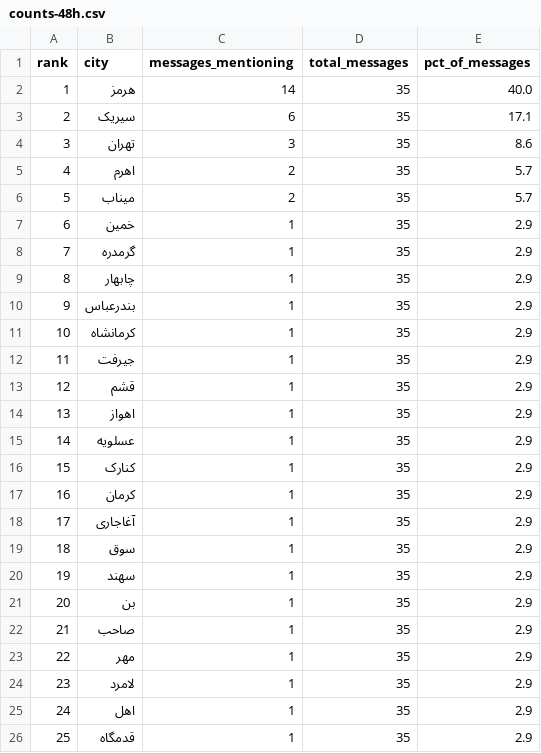
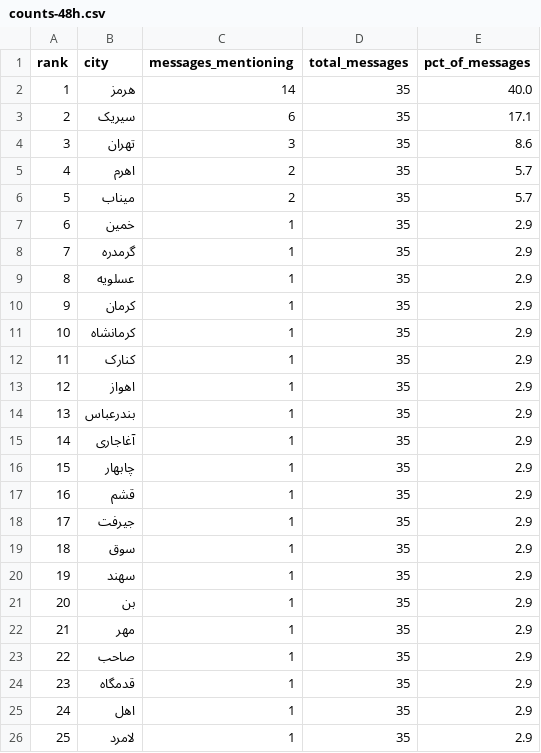
Before and after one commit to Baggiest/ZADAN, a CSV file: public/sample/counts-48h.csv, drawn as a sheet.

```diff
--- a/public/sample/counts-48h.csv
+++ b/public/sample/counts-48h.csv
@@ -8,12 +8,12 @@ rank,city,messages_mentioning,total_messages,pct_of_messages
 7,گرمدره,1,35,2.9
-8,چابهار,1,35,2.9
-9,بندرعباس,1,35,2.9
+8,عسلویه,1,35,2.9
+9,کرمان,1,35,2.9
 10,کرمانشاه,1,35,2.9
-11,جیرفت,1,35,2.9
-12,قشم,1,35,2.9
-13,اهواز,1,35,2.9
-14,عسلویه,1,35,2.9
-15,کنارک,1,35,2.9
-16,کرمان,1,35,2.9
-17,آغاجاری,1,35,2.9
+11,کنارک,1,35,2.9
+12,اهواز,1,35,2.9
+13,بندرعباس,1,35,2.9
+14,آغاجاری,1,35,2.9
+15,چابهار,1,35,2.9
+16,قشم,1,35,2.9
+17,جیرفت,1,35,2.9
 18,سوق,1,35,2.9
@@ -21,6 +21,6 @@ rank,city,messages_mentioning,total_messages,pct_of_messages
 20,بن,1,35,2.9
-21,صاحب,1,35,2.9
-22,مهر,1,35,2.9
-23,لامرد,1,35,2.9
+21,مهر,1,35,2.9
+22,صاحب,1,35,2.9
+23,قدمگاه,1,35,2.9
 24,اهل,1,35,2.9
-25,قدمگاه,1,35,2.9
+25,لامرد,1,35,2.9
```
Also changed, not shown: public/sample/counts-24h.csv, public/sample/counts-72h.csv, 1 other file.
